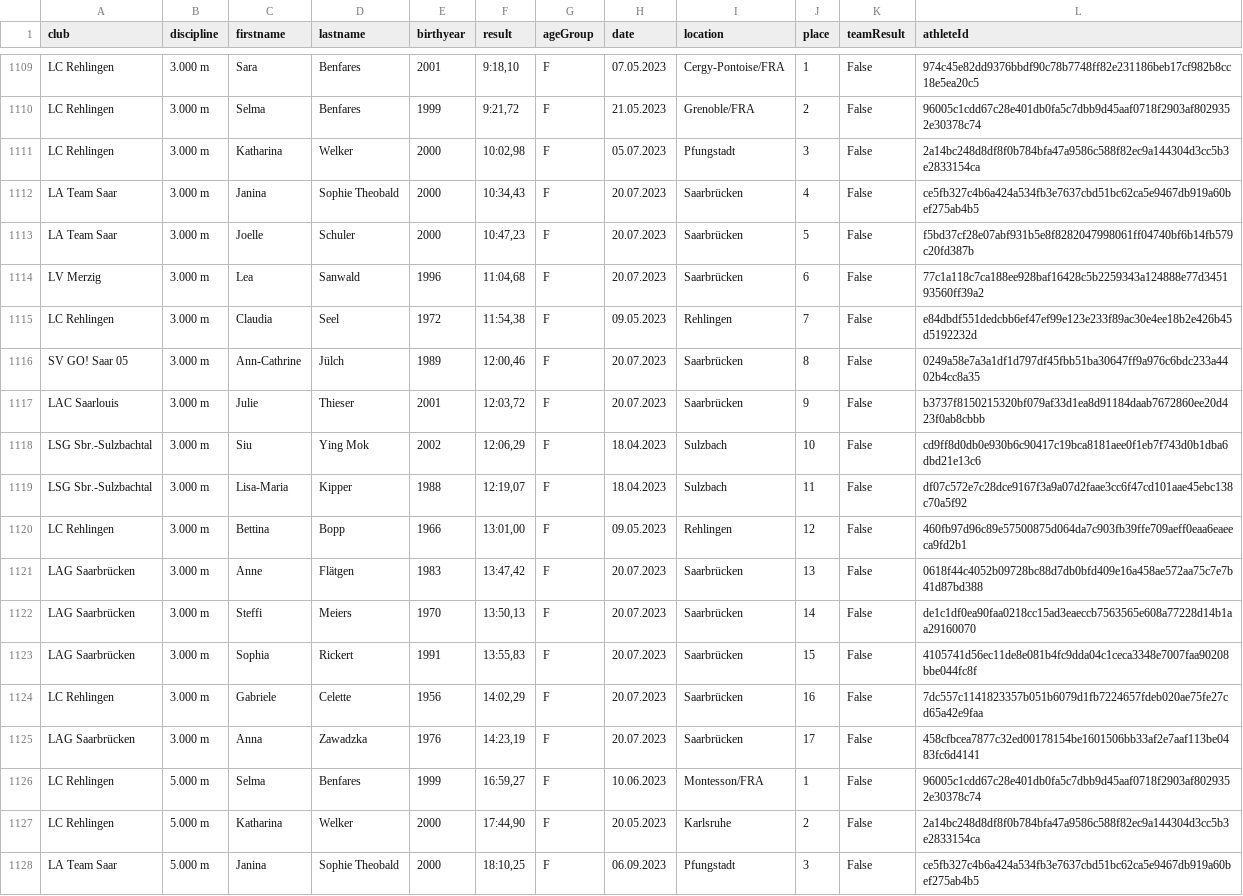
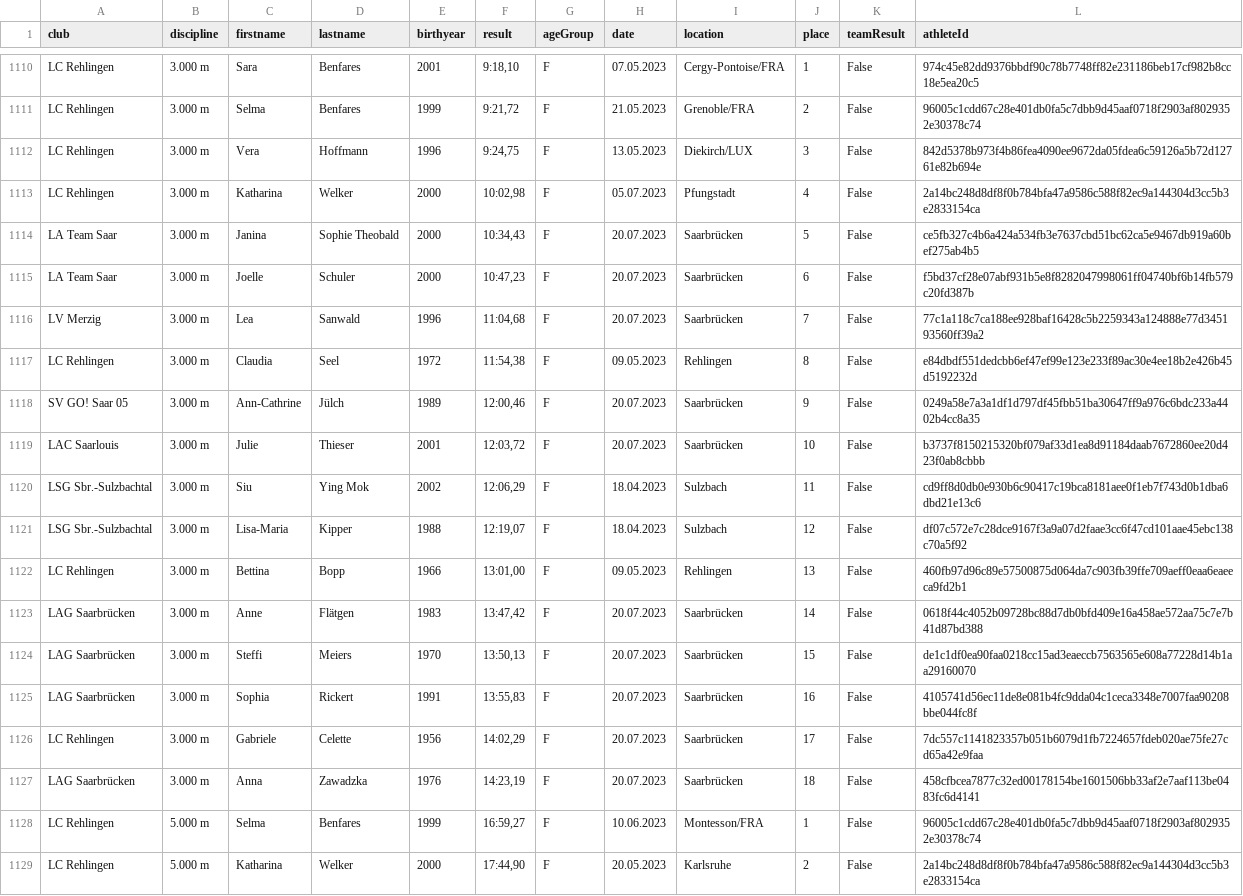
Before and after one commit to nimarion/slb, a CSV file: data/2023.csv, drawn as a sheet; only a part is shown, gaps mark what is left out; the shorter side is filled out with more unchanged rows; the diff covers the shown part only.

```diff
--- a/data/2023.csv
+++ b/data/2023.csv
@@ -1110,17 +1111,18 @@ LC Rehlingen,3.000 m,Sara,Benfares,2001,"9:18,10",F,07.05.2023,Cergy-Pontoise/FR
 LC Rehlingen,3.000 m,Selma,Benfares,1999,"9:21,72",F,21.05.2023,Grenoble/FRA,2,False,96005c1cdd67c28e401db0fa5c7dbb9d45aaf0718f2903af8029352e30378c74
-LC Rehlingen,3.000 m,Katharina,Welker,2000,"10:02,98",F,05.07.2023,Pfungstadt,3,False,2a14bc248d8df8f0b784bfa47a9586c588f82ec9a144304d3cc5b3e2833154ca
-LA Team Saar,3.000 m,Janina,Sophie Theobald,2000,"10:34,43",F,20.07.2023,Saarbrücken,4,False,ce5fb327c4b6a424a534fb3e7637cbd51bc62ca5e9467db919a60bef275ab4b5
-LA Team Saar,3.000 m,Joelle,Schuler,2000,"10:47,23",F,20.07.2023,Saarbrücken,5,False,f5bd37cf28e07abf931b5e8f8282047998061ff04740bf6b14fb579c20fd387b
-LV Merzig,3.000 m,Lea,Sanwald,1996,"11:04,68",F,20.07.2023,Saarbrücken,6,False,77c1a118c7ca188ee928baf16428c5b2259343a124888e77d345193560ff39a2
-LC Rehlingen,3.000 m,Claudia,Seel,1972,"11:54,38",F,09.05.2023,Rehlingen,7,False,e84dbdf551dedcbb6ef47ef99e123e233f89ac30e4ee18b2e426b45d5192232d
-SV GO! Saar 05,3.000 m,Ann-Cathrine,Jülch,1989,"12:00,46",F,20.07.2023,Saarbrücken,8,False,0249a58e7a3a1df1d797df45fbb51ba30647ff9a976c6bdc233a4402b4cc8a35
-LAC Saarlouis,3.000 m,Julie,Thieser,2001,"12:03,72",F,20.07.2023,Saarbrücken,9,False,b3737f8150215320bf079af33d1ea8d91184daab7672860ee20d423f0ab8cbbb
-LSG Sbr.-Sulzbachtal,3.000 m,Siu,Ying Mok,2002,"12:06,29",F,18.04.2023,Sulzbach,10,False,cd9ff8d0db0e930b6c90417c19bca8181aee0f1eb7f743d0b1dba6dbd21e13c6
-LSG Sbr.-Sulzbachtal,3.000 m,Lisa-Maria,Kipper,1988,"12:19,07",F,18.04.2023,Sulzbach,11,False,df07c572e7c28dce9167f3a9a07d2faae3cc6f47cd101aae45ebc138c70a5f92
-LC Rehlingen,3.000 m,Bettina,Bopp,1966,"13:01,00",F,09.05.2023,Rehlingen,12,False,460fb97d96c89e57500875d064da7c903fb39ffe709aeff0eaa6eaeeca9fd2b1
-LAG Saarbrücken,3.000 m,Anne,Flätgen,1983,"13:47,42",F,20.07.2023,Saarbrücken,13,False,0618f44c4052b09728bc88d7db0bfd409e16a458ae572aa75c7e7b41d87bd388
-LAG Saarbrücken,3.000 m,Steffi,Meiers,1970,"13:50,13",F,20.07.2023,Saarbrücken,14,False,de1c1df0ea90faa0218cc15ad3eaeccb7563565e608a77228d14b1aa29160070
-LAG Saarbrücken,3.000 m,Sophia,Rickert,1991,"13:55,83",F,20.07.2023,Saarbrücken,15,False,4105741d56ec11de8e081b4fc9dda04c1ceca3348e7007faa90208bbe044fc8f
-LC Rehlingen,3.000 m,Gabriele,Celette,1956,"14:02,29",F,20.07.2023,Saarbrücken,16,False,7dc557c1141823357b051b6079d1fb7224657fdeb020ae75fe27cd65a42e9faa
-LAG Saarbrücken,3.000 m,Anna,Zawadzka,1976,"14:23,19",F,20.07.2023,Saarbrücken,17,False,458cfbcea7877c32ed00178154be1601506bb33af2e7aaf113be0483fc6d4141
+LC Rehlingen,3.000 m,Vera,Hoffmann,1996,"9:24,75",F,13.05.2023,Diekirch/LUX,3,False,842d5378b973f4b86fea4090ee9672da05fdea6c59126a5b72d12761e82b694e
+LC Rehlingen,3.000 m,Katharina,Welker,2000,"10:02,98",F,05.07.2023,Pfungstadt,4,False,2a14bc248d8df8f0b784bfa47a9586c588f82ec9a144304d3cc5b3e2833154ca
+LA Team Saar,3.000 m,Janina,Sophie Theobald,2000,"10:34,43",F,20.07.2023,Saarbrücken,5,False,ce5fb327c4b6a424a534fb3e7637cbd51bc62ca5e9467db919a60bef275ab4b5
+LA Team Saar,3.000 m,Joelle,Schuler,2000,"10:47,23",F,20.07.2023,Saarbrücken,6,False,f5bd37cf28e07abf931b5e8f8282047998061ff04740bf6b14fb579c20fd387b
+LV Merzig,3.000 m,Lea,Sanwald,1996,"11:04,68",F,20.07.2023,Saarbrücken,7,False,77c1a118c7ca188ee928baf16428c5b2259343a124888e77d345193560ff39a2
+LC Rehlingen,3.000 m,Claudia,Seel,1972,"11:54,38",F,09.05.2023,Rehlingen,8,False,e84dbdf551dedcbb6ef47ef99e123e233f89ac30e4ee18b2e426b45d5192232d
+SV GO! Saar 05,3.000 m,Ann-Cathrine,Jülch,1989,"12:00,46",F,20.07.2023,Saarbrücken,9,False,0249a58e7a3a1df1d797df45fbb51ba30647ff9a976c6bdc233a4402b4cc8a35
+LAC Saarlouis,3.000 m,Julie,Thieser,2001,"12:03,72",F,20.07.2023,Saarbrücken,10,False,b3737f8150215320bf079af33d1ea8d91184daab7672860ee20d423f0ab8cbbb
+LSG Sbr.-Sulzbachtal,3.000 m,Siu,Ying Mok,2002,"12:06,29",F,18.04.2023,Sulzbach,11,False,cd9ff8d0db0e930b6c90417c19bca8181aee0f1eb7f743d0b1dba6dbd21e13c6
+LSG Sbr.-Sulzbachtal,3.000 m,Lisa-Maria,Kipper,1988,"12:19,07",F,18.04.2023,Sulzbach,12,False,df07c572e7c28dce9167f3a9a07d2faae3cc6f47cd101aae45ebc138c70a5f92
+LC Rehlingen,3.000 m,Bettina,Bopp,1966,"13:01,00",F,09.05.2023,Rehlingen,13,False,460fb97d96c89e57500875d064da7c903fb39ffe709aeff0eaa6eaeeca9fd2b1
+LAG Saarbrücken,3.000 m,Anne,Flätgen,1983,"13:47,42",F,20.07.2023,Saarbrücken,14,False,0618f44c4052b09728bc88d7db0bfd409e16a458ae572aa75c7e7b41d87bd388
+LAG Saarbrücken,3.000 m,Steffi,Meiers,1970,"13:50,13",F,20.07.2023,Saarbrücken,15,False,de1c1df0ea90faa0218cc15ad3eaeccb7563565e608a77228d14b1aa29160070
+LAG Saarbrücken,3.000 m,Sophia,Rickert,1991,"13:55,83",F,20.07.2023,Saarbrücken,16,False,4105741d56ec11de8e081b4fc9dda04c1ceca3348e7007faa90208bbe044fc8f
+LC Rehlingen,3.000 m,Gabriele,Celette,1956,"14:02,29",F,20.07.2023,Saarbrücken,17,False,7dc557c1141823357b051b6079d1fb7224657fdeb020ae75fe27cd65a42e9faa
+LAG Saarbrücken,3.000 m,Anna,Zawadzka,1976,"14:23,19",F,20.07.2023,Saarbrücken,18,False,458cfbcea7877c32ed00178154be1601506bb33af2e7aaf113be0483fc6d4141
 LC Rehlingen,5.000 m,Selma,Benfares,1999,"16:59,27",F,10.06.2023,Montesson/FRA,1,False,96005c1cdd67c28e401db0fa5c7dbb9d45aaf0718f2903af8029352e30378c74
```
Also changed, not shown: 1 added row and 19 edited cells elsewhere in this file.
